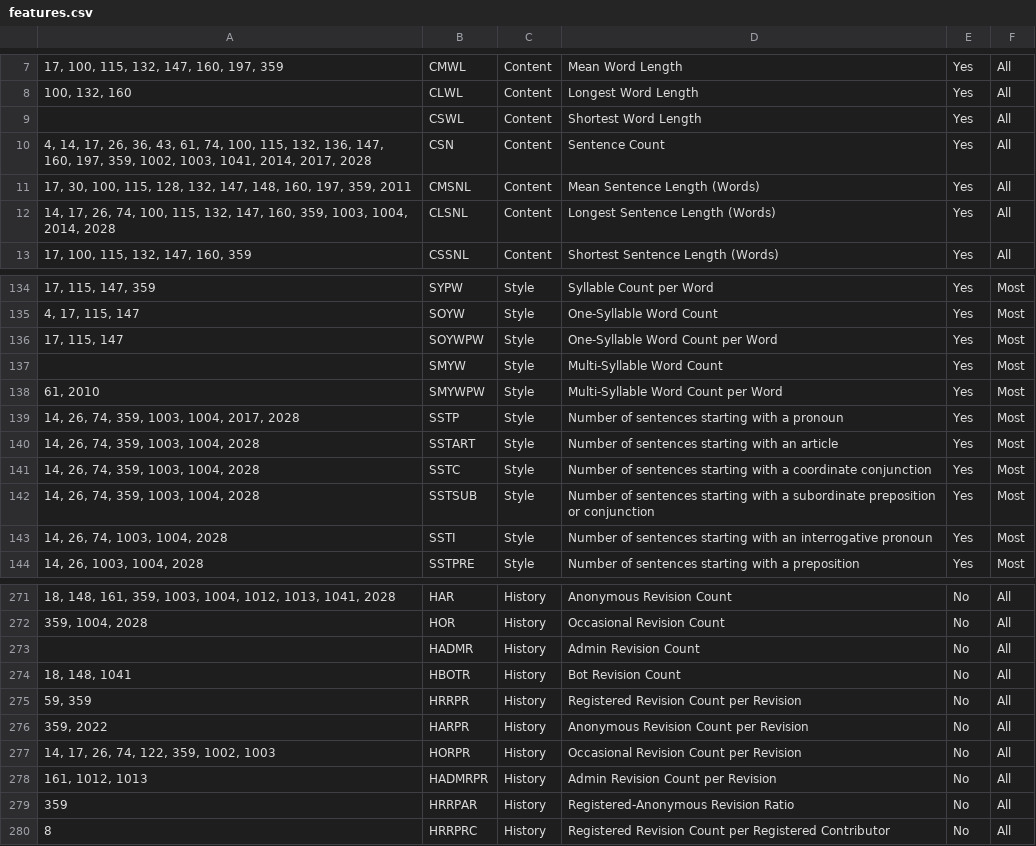
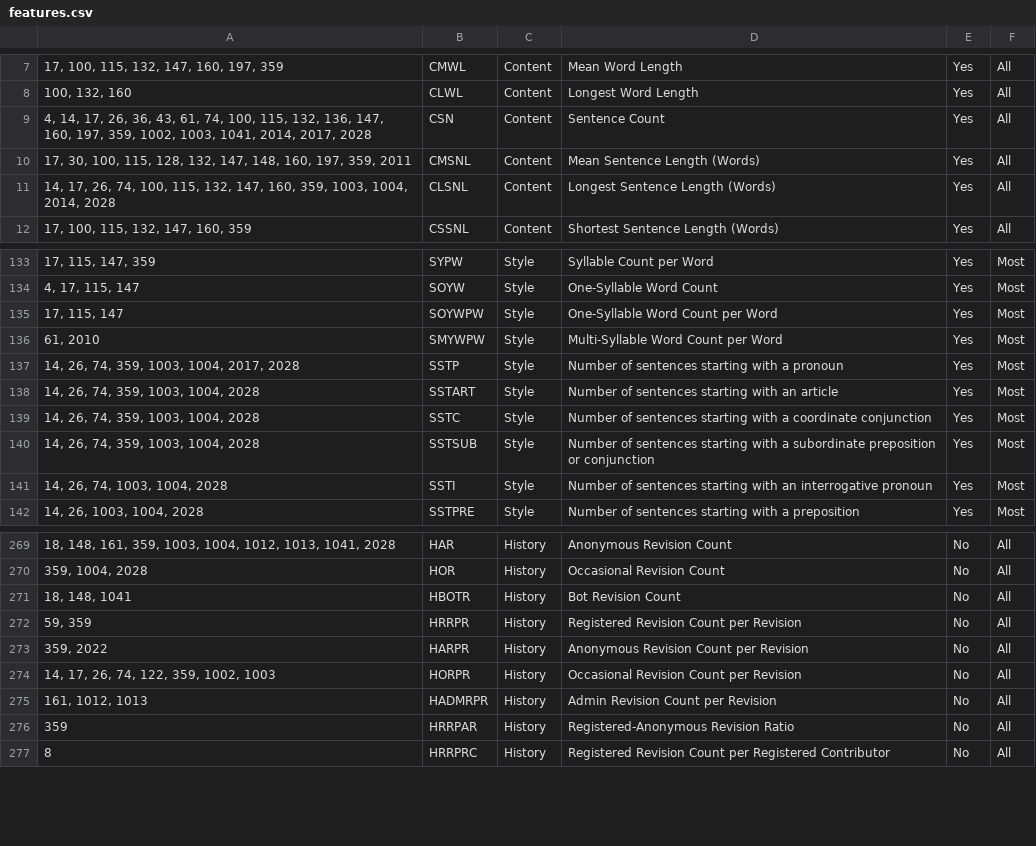
Before and after one commit to MOAAS/WikiQuality, a CSV file: review/results/csvs/features.csv, drawn as a sheet; only a part is shown, gaps mark what is left out; the diff names each change by its address in the sheet, - before the commit and + after, or states it on an @@ line.

```diff
--- a/review/results/csvs/features.csv
+++ b/review/results/csvs/features.csv
-row 9:  | CSWL | Content | Shortest Word Length | Yes | All
-row 137:  | SMYW | Style | Multi-Syllable Word Count | Yes | Most
-row 273:  | HADMR | History | Admin Revision Count | No | All
```
Also changed, not shown: 5 other files.
